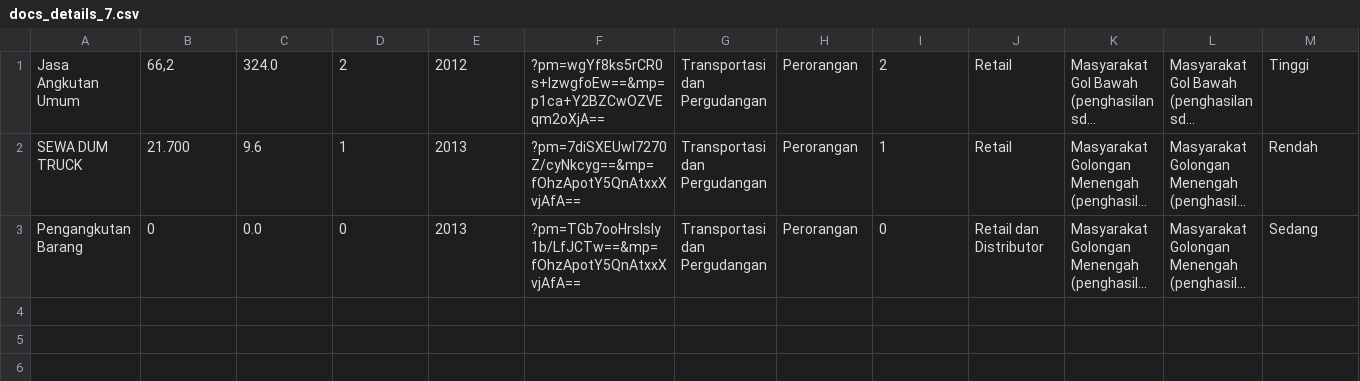
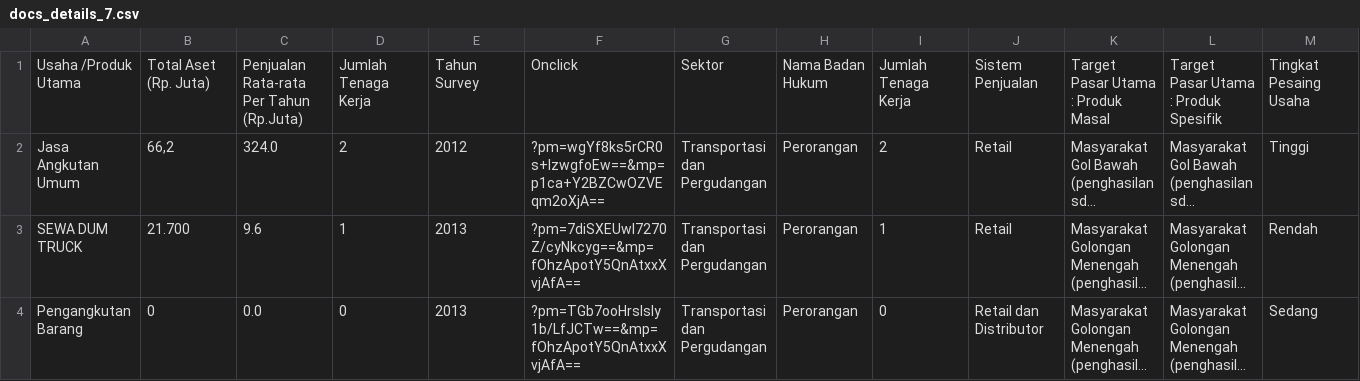
Before and after one commit to finesaaa/msmes-feasibility-clustering, a CSV file: output/docs_details_7.csv, drawn as a sheet; only a part is shown; long unchanged cells end in …; rows hold the shown columns only; the diff names each change by its address in the sheet, - before the commit and + after, or states it on an @@ line.

```diff
--- a/output/docs_details_7.csv
+++ b/output/docs_details_7.csv
+row 1: Usaha /Produk Utama | Total Aset (Rp. Juta) | Penjualan Rata-rata Per Tahun (Rp.Juta) | Jumlah Tenaga Kerja | Tahun Survey | Onclick | Sektor | Nama Badan Hukum | Jumlah Tenaga Kerja | Sistem Penjualan | Target Pasar Utama : Produk Masal | Target Pasar Utama : Produk Spesifik | Tingkat Pesaing Usaha
```
Also changed, not shown: output/docs_details_0.csv, 37 other files.
